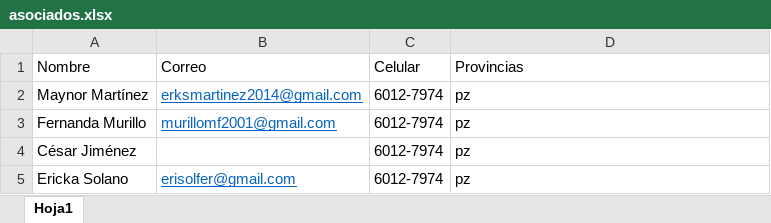
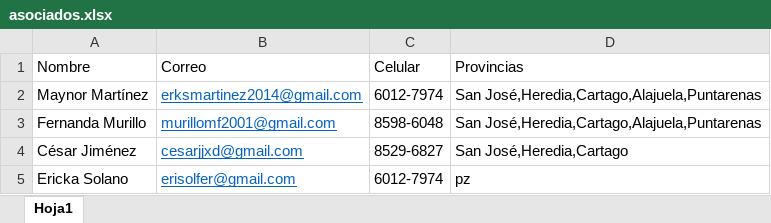
Before and after one commit to TheCsarbeat/Proyecto-1-POO, an Excel workbook: src/files/asociados.xlsx, sheet Hoja1, drawn as a sheet; values as stored, in another font and other column widths than the file's, no borders; the diff names each change by its address in the sheet, - before the commit and + after, or states it on an @@ line.

```diff
--- a/src/files/asociados.xlsx (sheet Hoja1)
+++ b/src/files/asociados.xlsx (sheet Hoja1)
-D2:D3 (Provincias): pz
+D2:D3 (Provincias): San José,Heredia,Cartago,Alajuela,Puntarenas
-C3 (Celular): 6012-7974
+C3 (Celular): 8598-6048
-B4 (Correo): (empty)
+B4 (Correo): cesarjjxd@gmail.com
-C4 (Celular): 6012-7974
+C4 (Celular): 8529-6827
-D4 (Provincias): pz
+D4 (Provincias): San José,Heredia,Cartago
```
Also changed, not shown: build/classes/files/asociados.xlsx, build/classes/files/sismos.xlsx, 42 other files.
